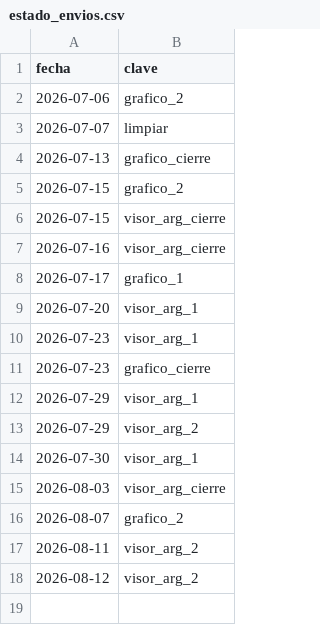
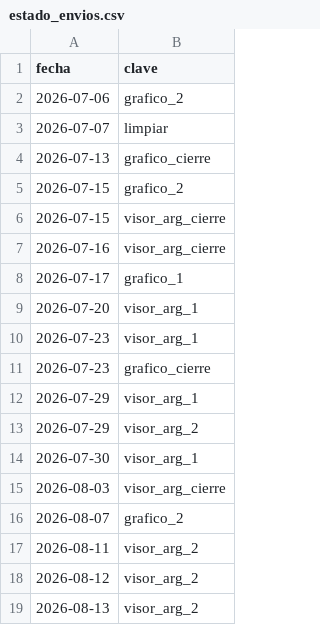
Before and after one commit to Inversiones0101/monitor-a3, a CSV file: estado_envios.csv, drawn as a sheet.

```diff
--- a/estado_envios.csv
+++ b/estado_envios.csv
@@ -18 +18,2 @@ fecha,clave
 2026-08-12,visor_arg_2
+2026-08-13,visor_arg_2
```
Also changed, not shown: datos_al30.csv.
